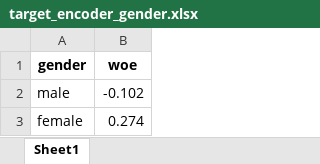
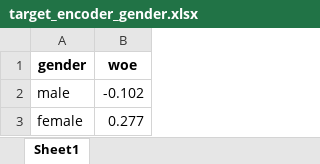
Before and after one commit to leonardovargas10/Case_Data_Master, an Excel workbook: pre_processing/target_encoder_gender.xlsx, sheet Sheet1, drawn as a sheet; values as stored, in another font and other column widths than the file's, no borders; the diff names each change by its address in the sheet, - before the commit and + after, or states it on an @@ line.

```diff
--- a/pre_processing/target_encoder_gender.xlsx (sheet Sheet1)
+++ b/pre_processing/target_encoder_gender.xlsx (sheet Sheet1)
-B3 (woe): 0.274
+B3 (woe): 0.277
```
Also changed, not shown: pre_processing/median_training.xlsx, pre_processing/target_encoder_city.xlsx, 7 other files.
